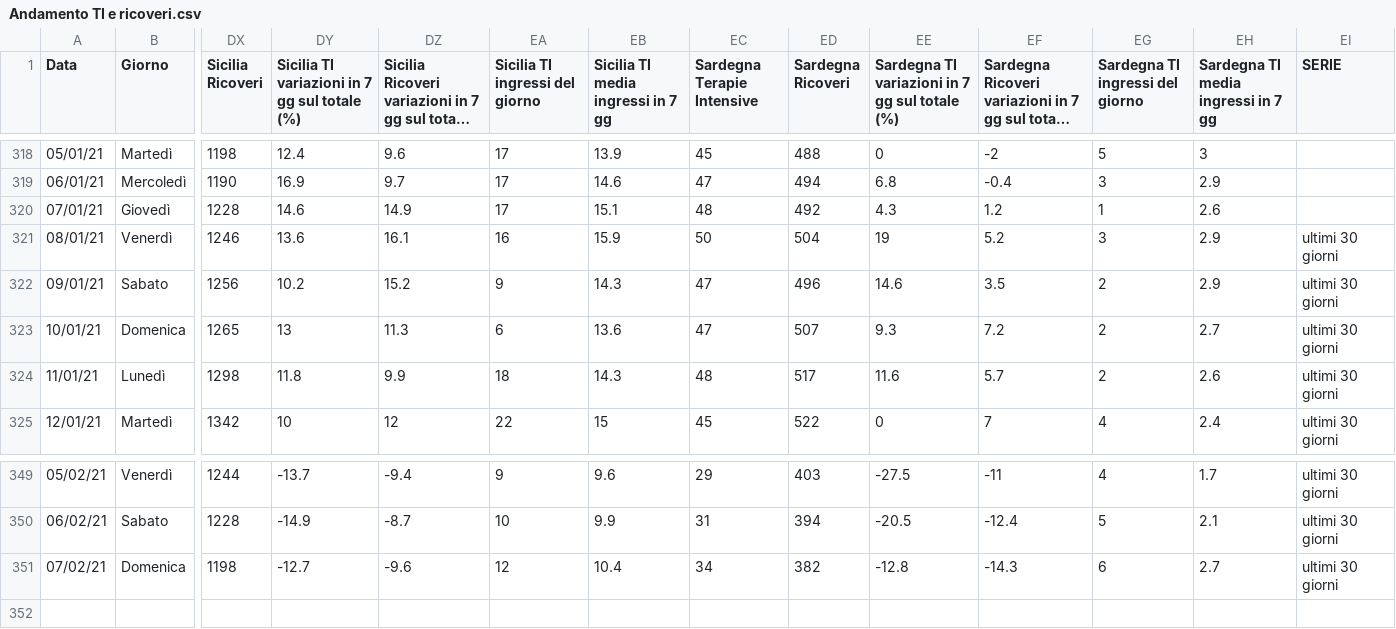
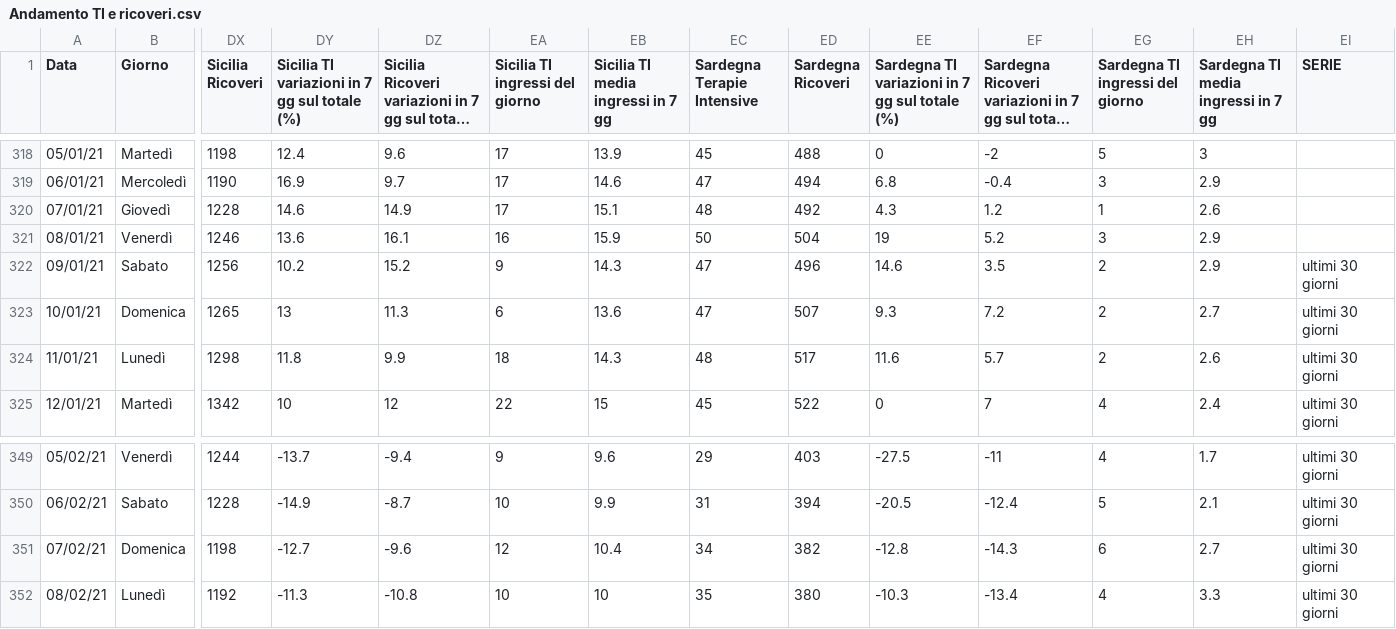
Before and after one commit to Paulsword/PilloleOttimismo, a CSV file: Andamento TI e ricoveri.csv, drawn as a sheet; only a part is shown, gaps mark what is left out; long unchanged cells end in …; rows hold the shown columns only; the diff names each change by its address in the sheet, - before the commit and + after, or states it on an @@ line.

```diff
--- a/Andamento TI e ricoveri.csv
+++ b/Andamento TI e ricoveri.csv
-EI321 (SERIE): ultimi 30 giorni
+EI321 (SERIE): (empty)
+row 352: 08/02/21 | Lunedì | 1192 | -11.3 | -10.8 | 10 | 10 | 35 | 380 | -10.3 | -13.4 | 4 | 3.3 | ultimi 30 giorni
```
Also changed, not shown: Andamento Positivi.csv, Rt casi e variazioni X.csv, 28 other files.
